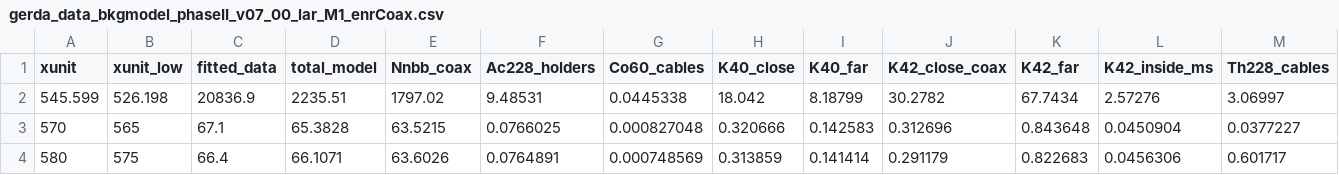
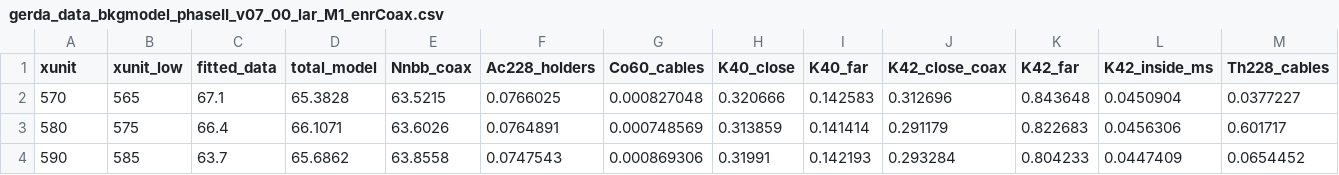
Before and after one commit to gipert/phd-thesis, a CSV file: src/img/plots/bkg/lar/ph2/results/gmodel/data/gerda_data_bkgmodel_phaseII_v07_00_lar_M1_enrCoax.csv, drawn as a sheet; only a part is shown; the shorter side is filled out with more unchanged rows; rows hold the shown columns only; the diff names each change by its address in the sheet, - before the commit and + after, or states it on an @@ line.

```diff
--- a/src/img/plots/bkg/lar/ph2/results/gmodel/data/gerda_data_bkgmodel_phaseII_v07_00_lar_M1_enrCoax.csv
+++ b/src/img/plots/bkg/lar/ph2/results/gmodel/data/gerda_data_bkgmodel_phaseII_v07_00_lar_M1_enrCoax.csv
-row 2: 545.599 | 526.198 | 20836.9 | 2235.51 | 1797.02 | 9.48531 | 0.0445338 | 18.042 | 8.18799 | 30.2782 | 67.7434 | 2.57276 | 3.06997
```
Also changed, not shown: src/img/plots/bkg/lar/ph2/results/gmodel/data/gerda_data_bkgmodel_phaseII_v07_00_lar_M1_enrBEGe.csv, src/img/plots/bkg/lar/ph2/results/gmodel/data/gerda_data_bkgmodel_phaseII_v07_00_lar_M2_enrE1plusE2.csv, 37 other files.
